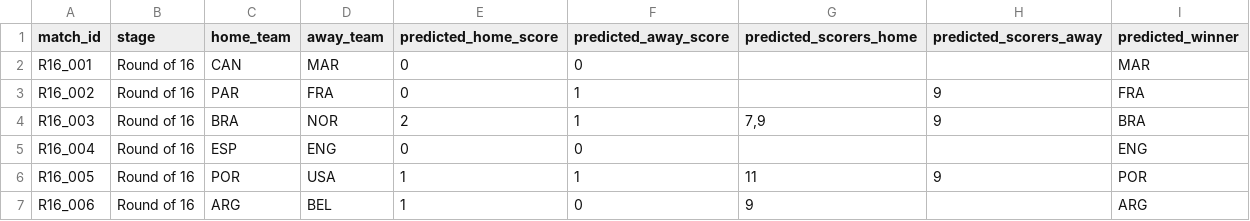
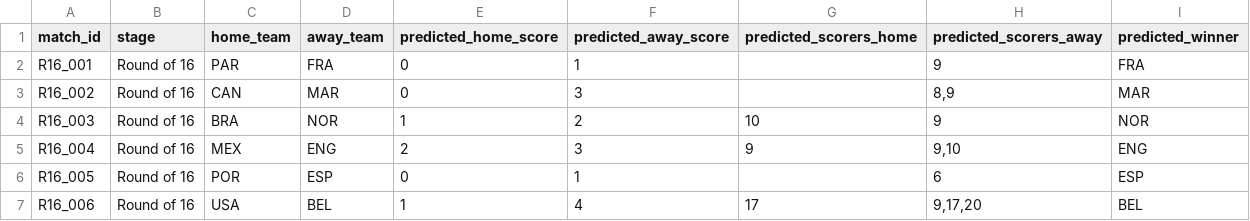
Before and after one commit to sanjay-sanju-03/wc2026-ml-predictor, a CSV file: wc2026_predictions.csv, drawn as a sheet; only a part is shown; the diff covers the shown part only.

Commit message:
Updated all datasets and predictions with actual Round of 32 & Round of 16 results as of July 10, 2026

```diff
--- a/wc2026_predictions.csv
+++ b/wc2026_predictions.csv
@@ -1,7 +1,7 @@
 match_id,stage,home_team,away_team,predicted_home_score,predicted_away_score,predicted_scorers_home,predicted_scorers_away,predicted_winner
-R16_001,Round of 16,CAN,MAR,0,0,,,MAR
-R16_002,Round of 16,PAR,FRA,0,1,,9,FRA
-R16_003,Round of 16,BRA,NOR,2,1,"7,9",9,BRA
-R16_004,Round of 16,ESP,ENG,0,0,,,ENG
-R16_005,Round of 16,POR,USA,1,1,11,9,POR
-R16_006,Round of 16,ARG,BEL,1,0,9,,ARG
+R16_001,Round of 16,PAR,FRA,0,1,,9,FRA
+R16_002,Round of 16,CAN,MAR,0,3,,"8,9",MAR
+R16_003,Round of 16,BRA,NOR,1,2,10,9,NOR
+R16_004,Round of 16,MEX,ENG,2,3,9,"9,10",ENG
+R16_005,Round of 16,POR,ESP,0,1,,6,ESP
+R16_006,Round of 16,USA,BEL,1,4,17,"9,17,20",BEL
```
Also changed, not shown: 37 edited cells elsewhere in this file, 4 other files.
